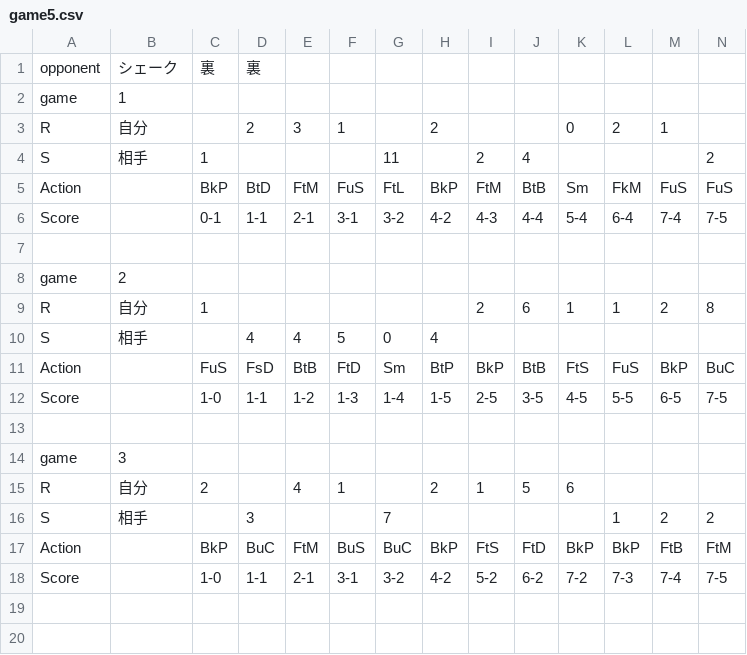
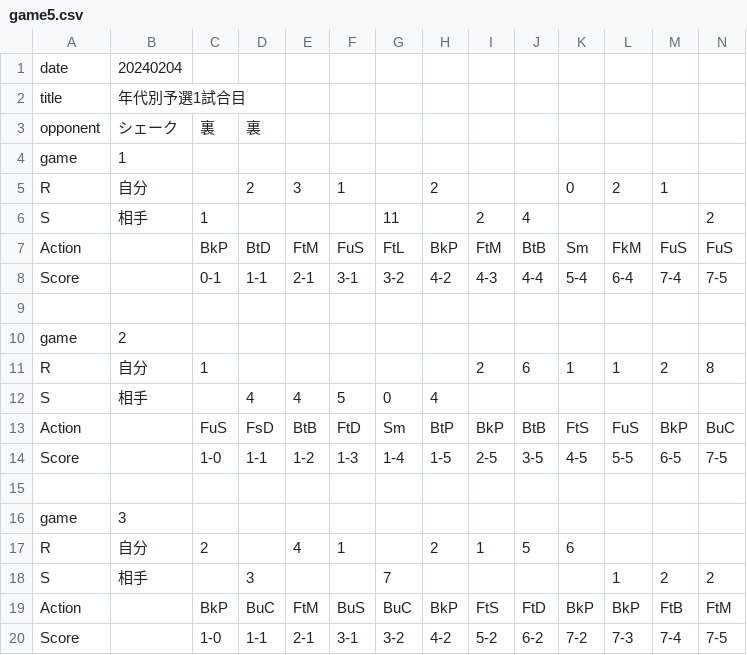
Before and after one commit to Kotaro-Watanabe-587/pingpong-result, a CSV file: assets/csvList/game5.csv, drawn as a sheet; only a part is shown; rows hold the shown columns only; the diff names each change by its address in the sheet, - before the commit and + after, or states it on an @@ line.

```diff
--- a/assets/csvList/game5.csv
+++ b/assets/csvList/game5.csv
+row 1: date | 20240204
+row 2: title | 年代別予選1試合目
```
Also changed, not shown: assets/csvList/game1.csv, assets/csvList/game2.csv, 7 other files.
